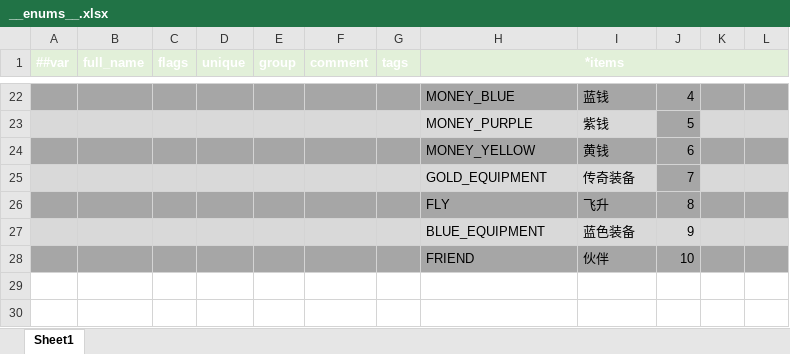
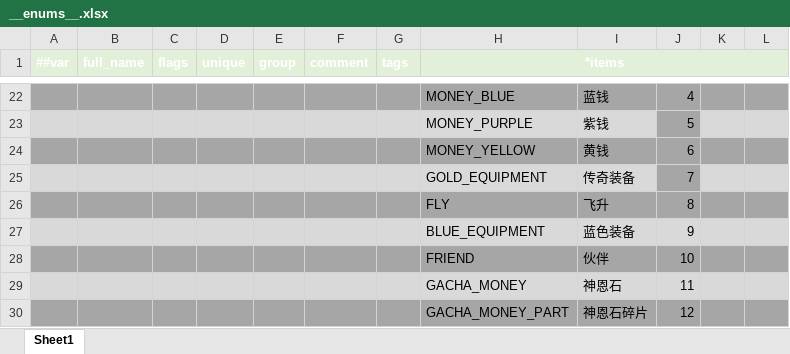
Before and after one commit to Abab-bk/AwesomeRPG, an Excel workbook: tools/luban/Datas/__enums__.xlsx, sheet Sheet1, drawn as a sheet; only a part is shown, gaps mark what is left out; values as stored, in another font and other column widths than the file's, no borders; the diff names each change by its address in the sheet, - before the commit and + after, or states it on an @@ line.

```diff
--- a/tools/luban/Datas/__enums__.xlsx (sheet Sheet1)
+++ b/tools/luban/Datas/__enums__.xlsx (sheet Sheet1)
+row 29:  |  |  |  |  |  |  | GACHA_MONEY | 神恩石 | 11
+row 30:  |  |  |  |  |  |  | GACHA_MONEY_PART | 神恩石碎片 | 12
```
Also changed, not shown: tools/luban/Datas/__tables__.xlsx, 36 other files.
